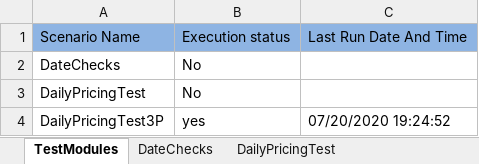
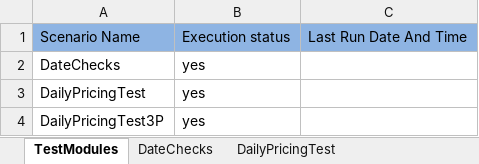
Before and after one commit to spadeinfotech/i2oDailyFeedAutomation, an Excel workbook: DailyPricingAutomationTest/Testcases/i2o_TestReport_Ausgold.xlsx, sheet TestModules, drawn as a sheet; values as stored, in another font and other column widths than the file's, no borders; the diff names each change by its address in the sheet, - before the commit and + after, or states it on an @@ line.

```diff
--- a/DailyPricingAutomationTest/Testcases/i2o_TestReport_Ausgold.xlsx (sheet TestModules)
+++ b/DailyPricingAutomationTest/Testcases/i2o_TestReport_Ausgold.xlsx (sheet TestModules)
-B2:B3: No
+B2:B3: yes
-C4: 07/20/2020 19:24:52
+C4: (empty)
```
Also changed, not shown: sheet DailyPricingTest3P, DailyPricingAutomationTest/Testcases/i2o_TestReport_SU.xlsx, 4 other files.
